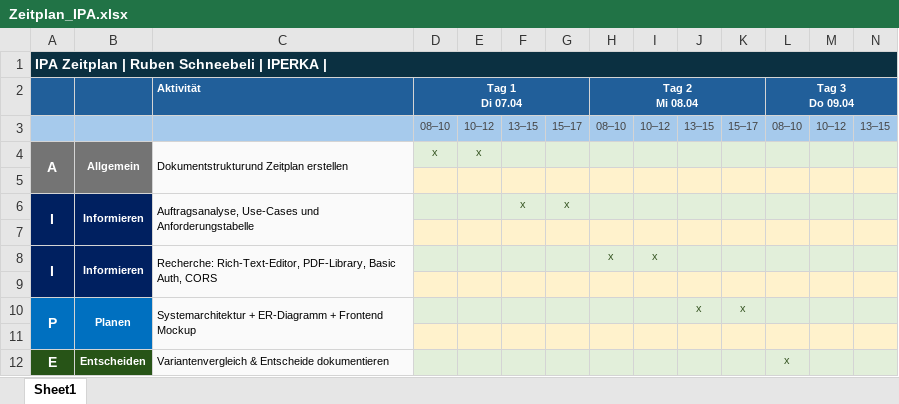
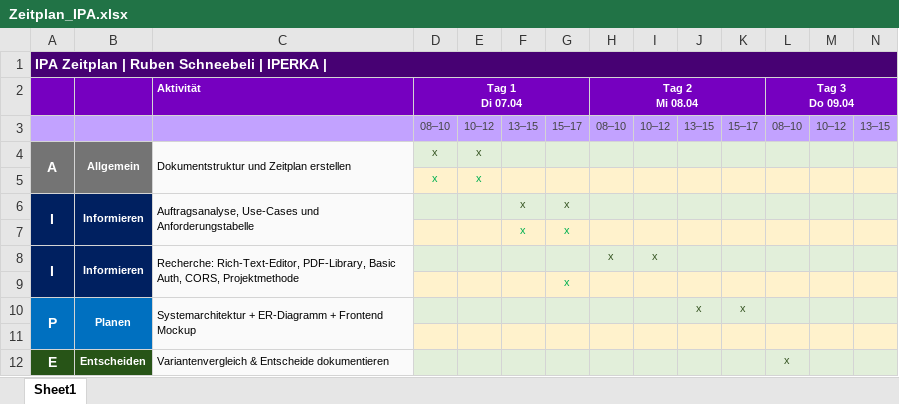
Before and after one commit to rubenschneebeli/IPA_SAD_Tool, an Excel workbook: Dokumente/Zeitplan_IPA.xlsx, sheet Sheet1, drawn as a sheet; only a part is shown; values as stored, in another font and other column widths than the file's, no borders; charts and pictures not drawn; rows hold the shown columns only; the diff covers the shown part only; the diff names each change by its address in the sheet, - before the commit and + after, or states it on an @@ line.

```diff
--- a/Dokumente/Zeitplan_IPA.xlsx (sheet Sheet1)
+++ b/Dokumente/Zeitplan_IPA.xlsx (sheet Sheet1)
-A1:N1 fill: #0B3041
+A1:N1 fill: #470173
-A2:N2 fill: #215F9A
+A2:N2 fill: #7600C0
-A3:N3 fill: #A6CAEC
+A3:N3 fill: #C2A2FF
-C4 (Aktivität): Dokumentstrukturund Zeitplan erstellen
+C4 (Aktivität): Dokumentstruktur und Zeitplan erstellen
-row 5: (empty)
+row 5:  |  |  | x | x
-row 7: (empty)
+row 7:  |  |  |  |  | x | x
-C8 (Aktivität): …Basic Auth, CORS
+C8 (Aktivität): …Basic Auth, CORS, Projektmethode
-G9: (empty)
+G9: x
```
Also changed, not shown: cell formats elsewhere in this sheet, 1 other file.
